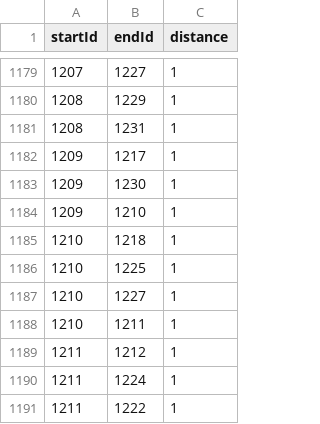
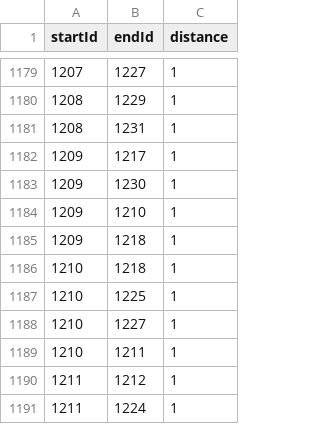
Before and after one commit to losingfayth/oose-campus-map, a CSV file: db/csvs/CONNECTED_TO.csv, drawn as a sheet; only a part is shown, gaps mark what is left out; the shorter side is filled out with more unchanged rows.

Commit message:
Arts & Admin lat/long entered + fixed a typo

```diff
--- a/db/csvs/CONNECTED_TO.csv
+++ b/db/csvs/CONNECTED_TO.csv
@@ -1184,2 +1184,3 @@ startId,endId,distance
 1209,1210,1
+1209,1218,1
 1210,1218,1
```
Also changed, not shown: 2 other files.
